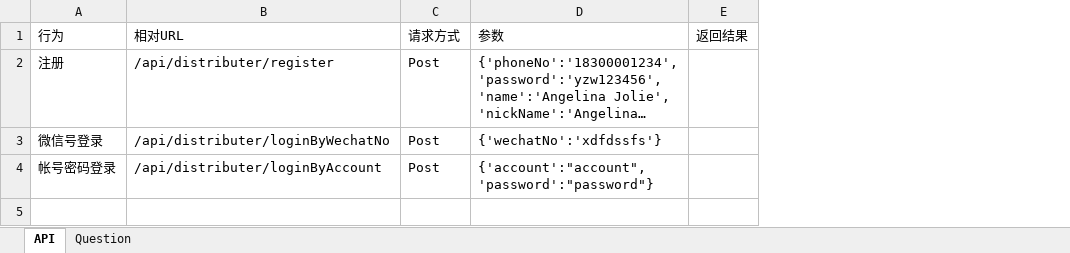
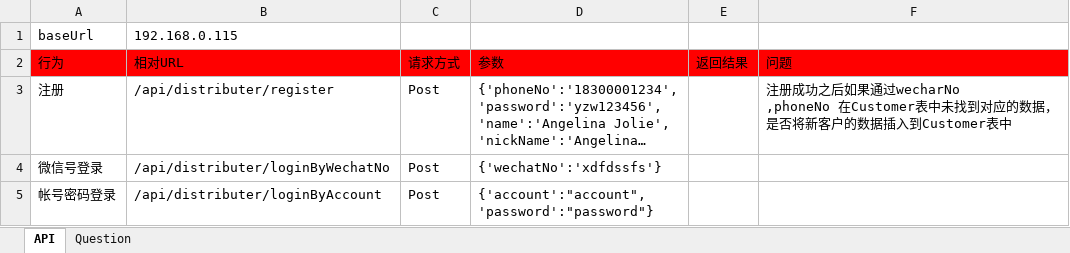
Before and after one commit to ping-0123/yiwu, an Excel workbook: prototypes/E5_distributer_system.xlsx, sheet API, drawn as a sheet; long unchanged cells end in …; values as stored, in another font and other column widths than the file's, no borders; addresses are those after the commit; ↵ is a line break in a cell; the diff names each change by its address in the sheet, - before the commit and + after, or states it on an @@ line.

```diff
--- a/prototypes/E5_distributer_system.xlsx (sheet API)
+++ b/prototypes/E5_distributer_system.xlsx (sheet API)
+column F (问题), row 3: 注册成功之后如果通过wecharNo ↵ ,phoneNo 在Customer表中未找到对应的数据， ↵ 是否将新客户的数据插入到Customer表中
+row 1: baseUrl | 192.168.0.115
-A2:E2 fill: none
+A2:E2 fill: #FF0000
```
Also changed, not shown: sheet Question, 39 other files.
